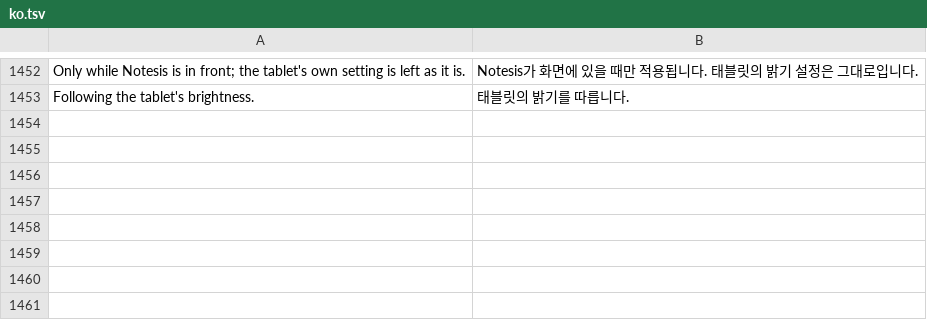
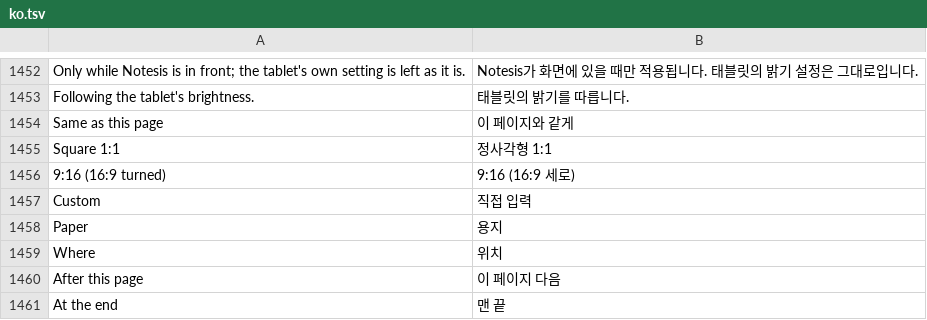
Before and after one commit to whyitworks0415/Notesis, a TSV file: app/src/main/assets/i18n/ko.tsv, drawn as a sheet; only a part is shown, gaps mark what is left out; the diff names each change by its address in the sheet, - before the commit and + after, or states it on an @@ line.

```diff
--- a/app/src/main/assets/i18n/ko.tsv
+++ b/app/src/main/assets/i18n/ko.tsv
+row 1454: Same as this page | 이 페이지와 같게
+row 1455: Square 1:1 | 정사각형 1:1
+row 1456: 9:16 (16:9 turned) | 9:16 (16:9 세로)
+row 1457: Custom | 직접 입력
+row 1458: Paper | 용지
+row 1459: Where | 위치
+row 1460: After this page | 이 페이지 다음
+row 1461: At the end | 맨 끝
```
Also changed, not shown: 3 other files.
